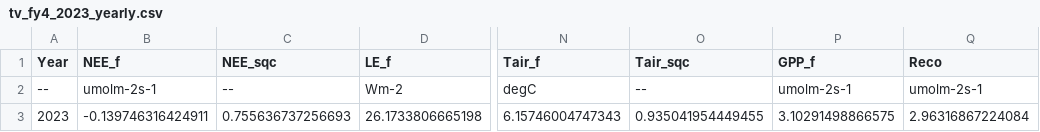
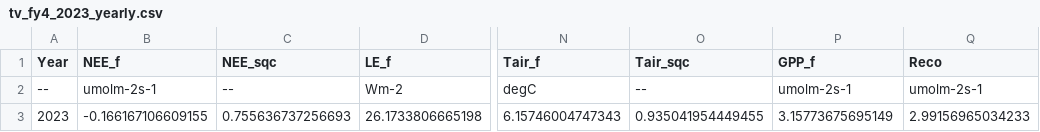
Before and after one commit to halt9k/fluxfilter-extended, a CSV file: misc/samples/verify model 3 ustar failure/reddyproc/tv_fy4_2023_yearly.csv, drawn as a sheet; only a part is shown, gaps mark what is left out; the diff names each change by its address in the sheet, - before the commit and + after, or states it on an @@ line.

```diff
--- a/misc/samples/verify model 3 ustar failure/reddyproc/tv_fy4_2023_yearly.csv
+++ b/misc/samples/verify model 3 ustar failure/reddyproc/tv_fy4_2023_yearly.csv
-B3 (NEE_f): -0.139746316424911
+B3 (NEE_f): -0.166167106609155
-P3 (GPP_f): 3.10291498866575
+P3 (GPP_f): 3.15773675695149
-Q3 (Reco): 2.96316867224084
+Q3 (Reco): 2.99156965034233
```
Also changed, not shown: misc/samples/verify model 3 ustar failure/reddyproc/tv_fy4_2023_daily.csv, misc/samples/verify model 3 ustar failure/reddyproc/tv_fy4_2023_hourly.csv, 35 other files.
